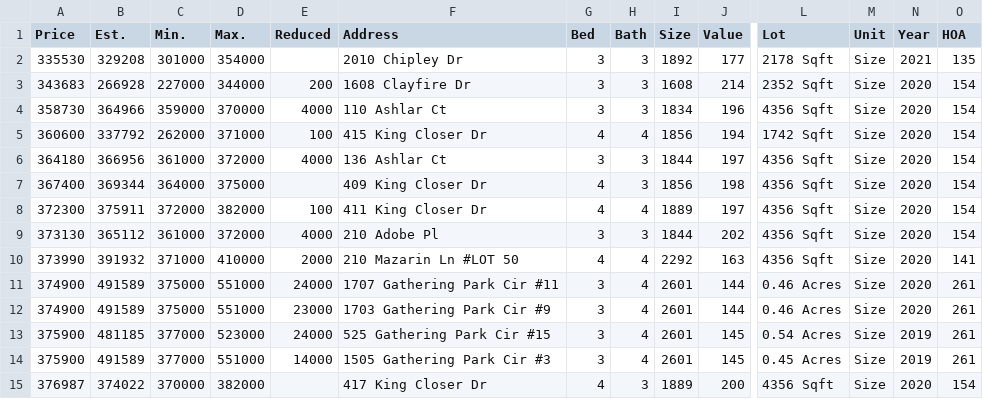
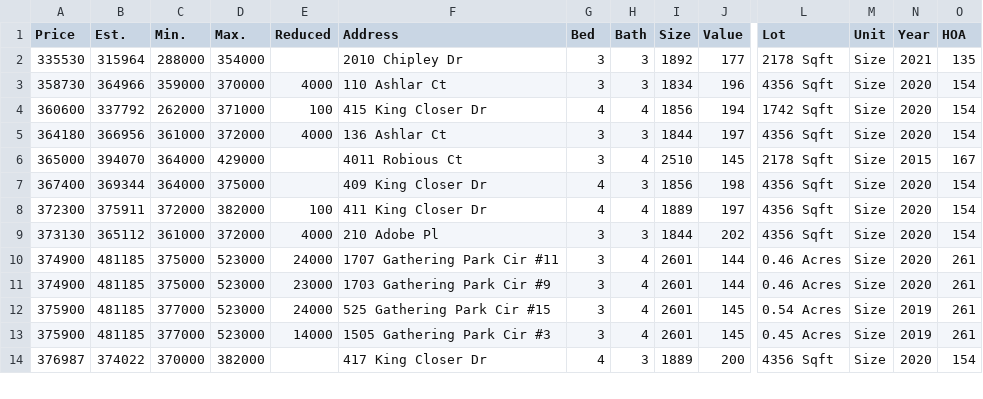
Before and after one commit to xgirma/moveto, a CSV file: data/27519/by_price.csv, drawn as a sheet; only a part is shown, gaps mark what is left out; removed rows and columns are numbered as before the commit, all else as after; rows hold the shown columns only; the diff covers the shown part only; the diff names each change by its address in the sheet, - before the commit and + after, or states it on an @@ line.

```diff
--- a/data/27519/by_price.csv
+++ b/data/27519/by_price.csv
-B2 (Est.): 329208
+B2 (Est.): 315964
-C2 (Min.): 301000
+C2 (Min.): 288000
-row 3: 343683 | 266928 | 227000 | 344000 | 200 | 1608 Clayfire Dr | 3 | 3 | 1608 | 214 | 2352 Sqft | Size | 2020 | 154
+row 6: 365000 | 394070 | 364000 | 429000 |  | 4011 Robious Ct | 3 | 4 | 2510 | 145 | 2178 Sqft | Size | 2015 | 167
-row 10: 373990 | 391932 | 371000 | 410000 | 2000 | 210 Mazarin Ln #LOT 50 | 4 | 4 | 2292 | 163 | 4356 Sqft | Size | 2020 | 141
-B10:B11 (Est.): 491589
+B10:B11 (Est.): 481185
-D10:D11 (Max.): 551000
+D10:D11 (Max.): 523000
-B13 (Est.): 491589
+B13 (Est.): 481185
-D13 (Max.): 551000
+D13 (Max.): 523000
```
Also changed, not shown: 3 added rows, 4 removed rows and 26 edited cells elsewhere in this file, data/27519/by_days.csv, data/27519/by_size.csv, 11 other files.
